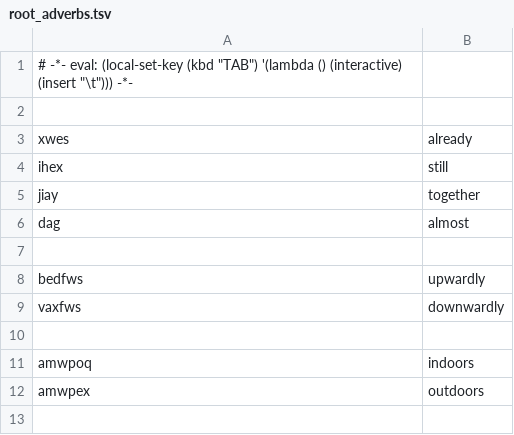
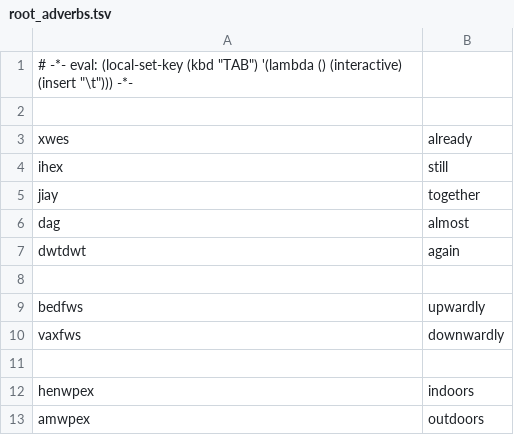
Before and after one commit to rngesus-wept/puflantu, a TSV file: root_adverbs.tsv, drawn as a sheet.

```diff
--- a/root_adverbs.tsv
+++ b/root_adverbs.tsv
@@ -6,2 +6,3 @@ jiay	together
 dag	almost
+dwtdwt	again
 
@@ -10,3 +11,3 @@ vaxfws	downwardly
 
-amwpoq	indoors
+henwpex	indoors
 amwpex	outdoors
```
Also changed, not shown: root_nouns.tsv, root_verbs.tsv, 2 other files.
